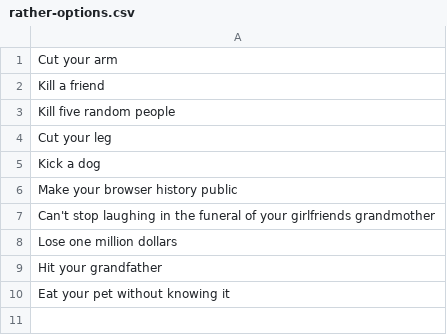
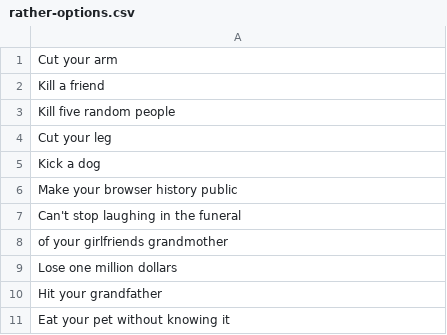
Before and after one commit to Dixper/dixper-sdk-plugin-samples, a CSV file: src/halloween/assets/rather-options.csv, drawn as a sheet.

Commit message:
wyr csv modified

```diff
--- a/src/halloween/assets/rather-options.csv
+++ b/src/halloween/assets/rather-options.csv
@@ -6,3 +6,4 @@ Kick a dog;
 Make your browser history public;
-Can't stop laughing in the funeral of your girlfriends grandmother;
+Can't stop laughing in the funeral
+of your girlfriends grandmother;
 Lose one million dollars;
```
